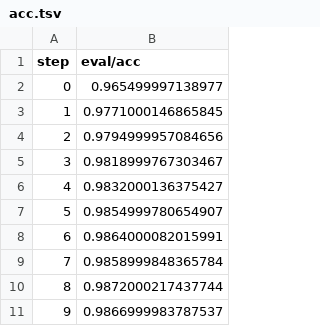
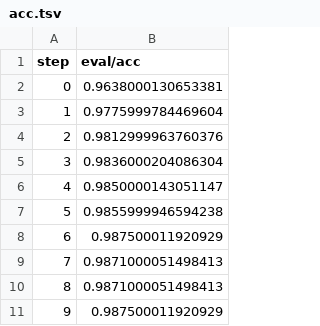
Before and after one commit to krushna2500/ete_deployment, a TSV file: dvclive/plots/metrics/eval/acc.tsv, drawn as a sheet.

```diff
--- a/dvclive/plots/metrics/eval/acc.tsv
+++ b/dvclive/plots/metrics/eval/acc.tsv
@@ -1,11 +1,11 @@
 step	eval/acc
-0	0.965499997138977
-1	0.9771000146865845
-2	0.9794999957084656
-3	0.9818999767303467
-4	0.9832000136375427
-5	0.9854999780654907
-6	0.9864000082015991
-7	0.9858999848365784
-8	0.9872000217437744
-9	0.9866999983787537
+0	0.9638000130653381
+1	0.9775999784469604
+2	0.9812999963760376
+3	0.9836000204086304
+4	0.9850000143051147
+5	0.9855999946594238
+6	0.987500011920929
+7	0.9871000051498413
+8	0.9871000051498413
+9	0.987500011920929
```
Also changed, not shown: dvclive/plots/metrics/eval/loss.tsv, dvclive/plots/metrics/train/acc.tsv, 8 other files.
